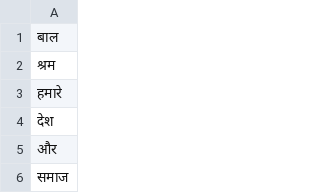
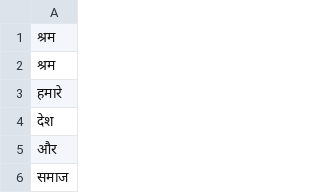
Before and after one commit to Sutiksh/Info6205FinalProject, a CSV file: Unicode/res/hindiChar.csv, drawn as a sheet; only a part is shown.

Commit message:
Added words.csv
Added an extended list of hindi words from the previous file

```diff
--- a/Unicode/res/hindiChar.csv
+++ b/Unicode/res/hindiChar.csv
@@ -1,2 +1,2 @@
-बाल
+श्रम
 श्रम
```
Also changed, not shown: 2 other files.
